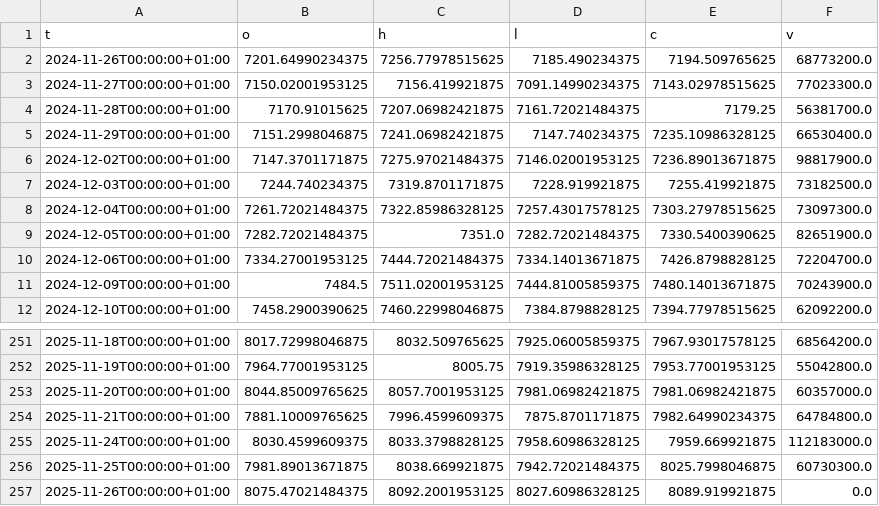
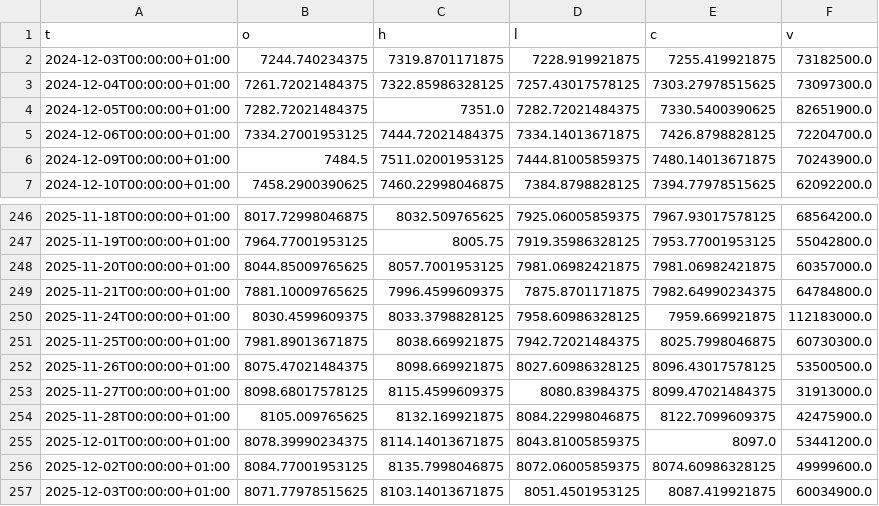
Before and after one commit to alaalk611-art/IT-STORM-CONSULTING-END-OF-STUDIES-PROJECT, a CSV file: data/market/2025-12-04/INDEX_FCHI_1d_1y.csv (was data/market/2025-11-26/INDEX_FCHI_1d_1y.csv), drawn as a sheet; only a part is shown, gaps mark what is left out.

```diff
--- a/data/market/2025-11-26/INDEX_FCHI_1d_1y.csv
+++ b/data/market/2025-12-04/INDEX_FCHI_1d_1y.csv
@@ -1,7 +1,2 @@
 t,o,h,l,c,v
-2024-11-26T00:00:00+01:00,7201.64990234375,7256.77978515625,7185.490234375,7194.509765625,68773200.0
-2024-11-27T00:00:00+01:00,7150.02001953125,7156.419921875,7091.14990234375,7143.02978515625,77023300.0
-2024-11-28T00:00:00+01:00,7170.91015625,7207.06982421875,7161.72021484375,7179.25,56381700.0
-2024-11-29T00:00:00+01:00,7151.2998046875,7241.06982421875,7147.740234375,7235.10986328125,66530400.0
-2024-12-02T00:00:00+01:00,7147.3701171875,7275.97021484375,7146.02001953125,7236.89013671875,98817900.0
 2024-12-03T00:00:00+01:00,7244.740234375,7319.8701171875,7228.919921875,7255.419921875,73182500.0
@@ -256,2 +251,7 @@ t,o,h,l,c,v
 2025-11-25T00:00:00+01:00,7981.89013671875,8038.669921875,7942.72021484375,8025.7998046875,60730300.0
-2025-11-26T00:00:00+01:00,8075.47021484375,8092.2001953125,8027.60986328125,8089.919921875,0.0
+2025-11-26T00:00:00+01:00,8075.47021484375,8098.669921875,8027.60986328125,8096.43017578125,53500500.0
+2025-11-27T00:00:00+01:00,8098.68017578125,8115.4599609375,8080.83984375,8099.47021484375,31913000.0
+2025-11-28T00:00:00+01:00,8105.009765625,8132.169921875,8084.22998046875,8122.7099609375,42475900.0
+2025-12-01T00:00:00+01:00,8078.39990234375,8114.14013671875,8043.81005859375,8097.0,53441200.0
+2025-12-02T00:00:00+01:00,8084.77001953125,8135.7998046875,8072.06005859375,8074.60986328125,49999600.0
+2025-12-03T00:00:00+01:00,8071.77978515625,8103.14013671875,8051.4501953125,8087.419921875,60034900.0
```
Also changed, not shown: 16 other files.
